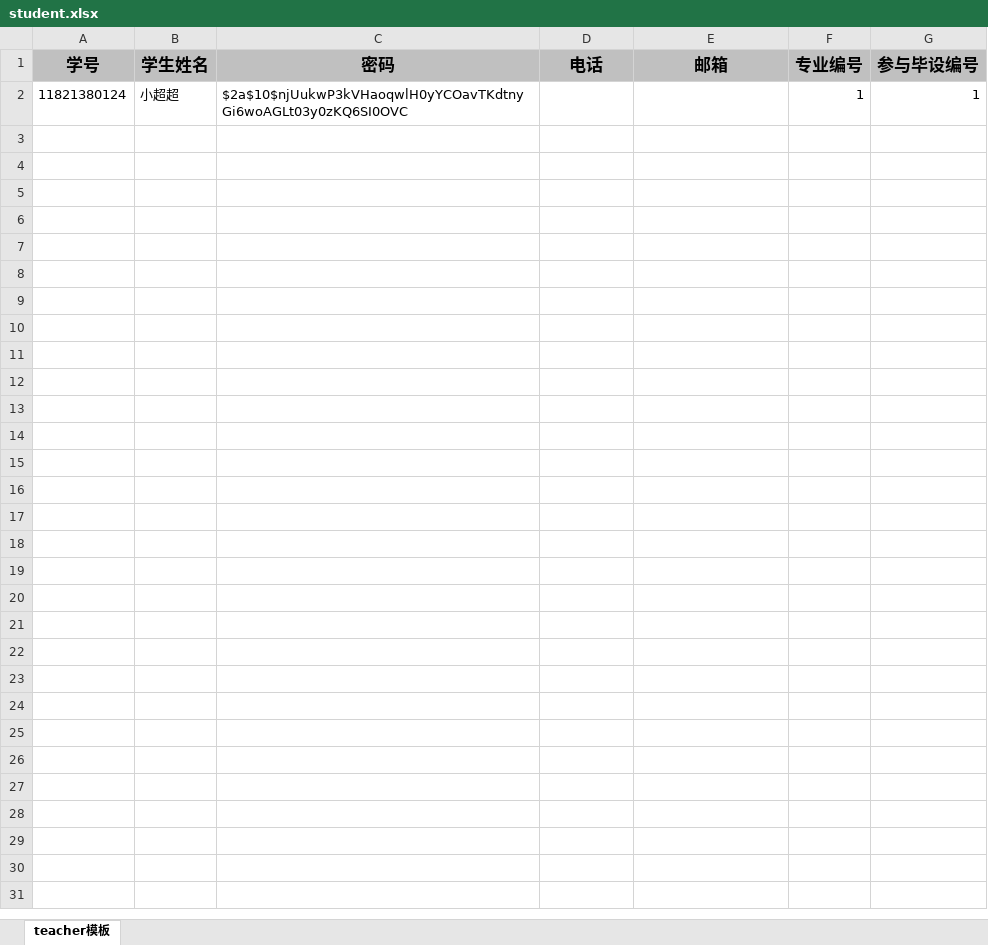
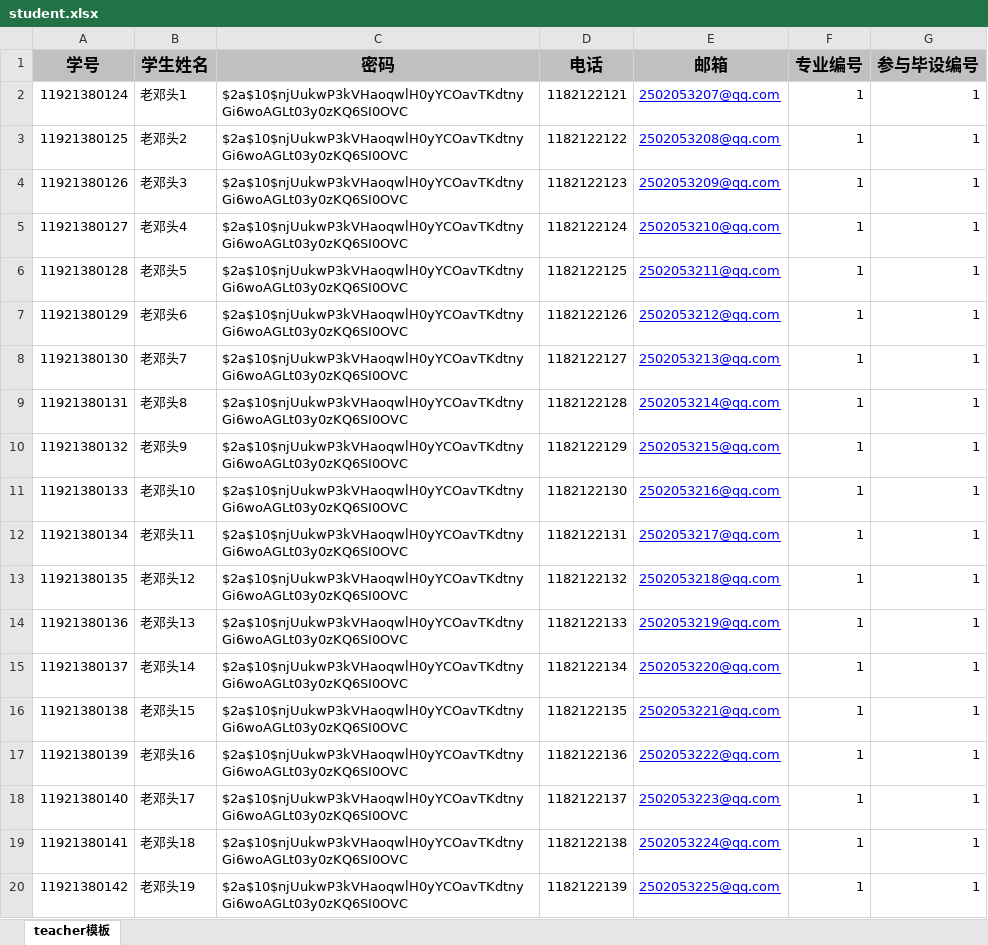
Before and after one commit to taoyouchao/graduaction, an Excel workbook: files2/student.xlsx, sheet teacher模板, drawn as a sheet; only a part is shown; values as stored, in another font and other column widths than the file's, no borders; removed rows and columns are numbered as before the commit, all else as after; the diff covers the shown part only; the diff names each change by its address in the sheet, - before the commit and + after, or states it on an @@ line.

```diff
--- a/files2/student.xlsx (sheet teacher模板)
+++ b/files2/student.xlsx (sheet teacher模板)
-row 2: 11821380124 | 小超超 | $2a$10$njUukwP3kVHaoqwlH0yYCOavTKdtnyGi6woAGLt03y0zKQ6SI0OVC |  |  | 1 | 1
+row 2: 11921380124 | 老邓头1 | $2a$10$njUukwP3kVHaoqwlH0yYCOavTKdtnyGi6woAGLt03y0zKQ6SI0OVC | 1182122121 | 2502053207@qq.com | 1 | 1
+row 3: 11921380125 | 老邓头2 | $2a$10$njUukwP3kVHaoqwlH0yYCOavTKdtnyGi6woAGLt03y0zKQ6SI0OVC | 1182122122 | 2502053208@qq.com | 1 | 1
+row 4: 11921380126 | 老邓头3 | $2a$10$njUukwP3kVHaoqwlH0yYCOavTKdtnyGi6woAGLt03y0zKQ6SI0OVC | 1182122123 | 2502053209@qq.com | 1 | 1
+row 5: 11921380127 | 老邓头4 | $2a$10$njUukwP3kVHaoqwlH0yYCOavTKdtnyGi6woAGLt03y0zKQ6SI0OVC | 1182122124 | 2502053210@qq.com | 1 | 1
+row 6: 11921380128 | 老邓头5 | $2a$10$njUukwP3kVHaoqwlH0yYCOavTKdtnyGi6woAGLt03y0zKQ6SI0OVC | 1182122125 | 2502053211@qq.com | 1 | 1
+row 7: 11921380129 | 老邓头6 | $2a$10$njUukwP3kVHaoqwlH0yYCOavTKdtnyGi6woAGLt03y0zKQ6SI0OVC | 1182122126 | 2502053212@qq.com | 1 | 1
+row 8: 11921380130 | 老邓头7 | $2a$10$njUukwP3kVHaoqwlH0yYCOavTKdtnyGi6woAGLt03y0zKQ6SI0OVC | 1182122127 | 2502053213@qq.com | 1 | 1
+row 9: 11921380131 | 老邓头8 | $2a$10$njUukwP3kVHaoqwlH0yYCOavTKdtnyGi6woAGLt03y0zKQ6SI0OVC | 1182122128 | 2502053214@qq.com | 1 | 1
+row 10: 11921380132 | 老邓头9 | $2a$10$njUukwP3kVHaoqwlH0yYCOavTKdtnyGi6woAGLt03y0zKQ6SI0OVC | 1182122129 | 2502053215@qq.com | 1 | 1
+row 11: 11921380133 | 老邓头10 | $2a$10$njUukwP3kVHaoqwlH0yYCOavTKdtnyGi6woAGLt03y0zKQ6SI0OVC | 1182122130 | 2502053216@qq.com | 1 | 1
+row 12: 11921380134 | 老邓头11 | $2a$10$njUukwP3kVHaoqwlH0yYCOavTKdtnyGi6woAGLt03y0zKQ6SI0OVC | 1182122131 | 2502053217@qq.com | 1 | 1
+row 13: 11921380135 | 老邓头12 | $2a$10$njUukwP3kVHaoqwlH0yYCOavTKdtnyGi6woAGLt03y0zKQ6SI0OVC | 1182122132 | 2502053218@qq.com | 1 | 1
+row 14: 11921380136 | 老邓头13 | $2a$10$njUukwP3kVHaoqwlH0yYCOavTKdtnyGi6woAGLt03y0zKQ6SI0OVC | 1182122133 | 2502053219@qq.com | 1 | 1
+row 15: 11921380137 | 老邓头14 | $2a$10$njUukwP3kVHaoqwlH0yYCOavTKdtnyGi6woAGLt03y0zKQ6SI0OVC | 1182122134 | 2502053220@qq.com | 1 | 1
+row 16: 11921380138 | 老邓头15 | $2a$10$njUukwP3kVHaoqwlH0yYCOavTKdtnyGi6woAGLt03y0zKQ6SI0OVC | 1182122135 | 2502053221@qq.com | 1 | 1
+row 17: 11921380139 | 老邓头16 | $2a$10$njUukwP3kVHaoqwlH0yYCOavTKdtnyGi6woAGLt03y0zKQ6SI0OVC | 1182122136 | 2502053222@qq.com | 1 | 1
+row 18: 11921380140 | 老邓头17 | $2a$10$njUukwP3kVHaoqwlH0yYCOavTKdtnyGi6woAGLt03y0zKQ6SI0OVC | 1182122137 | 2502053223@qq.com | 1 | 1
+row 19: 11921380141 | 老邓头18 | $2a$10$njUukwP3kVHaoqwlH0yYCOavTKdtnyGi6woAGLt03y0zKQ6SI0OVC | 1182122138 | 2502053224@qq.com | 1 | 1
+row 20: 11921380142 | 老邓头19 | $2a$10$njUukwP3kVHaoqwlH0yYCOavTKdtnyGi6woAGLt03y0zKQ6SI0OVC | 1182122139 | 2502053225@qq.com | 1 | 1
```
Also changed, not shown: 47 added rows elsewhere in this sheet, files2/teacher01.xlsx, 42 other files.
